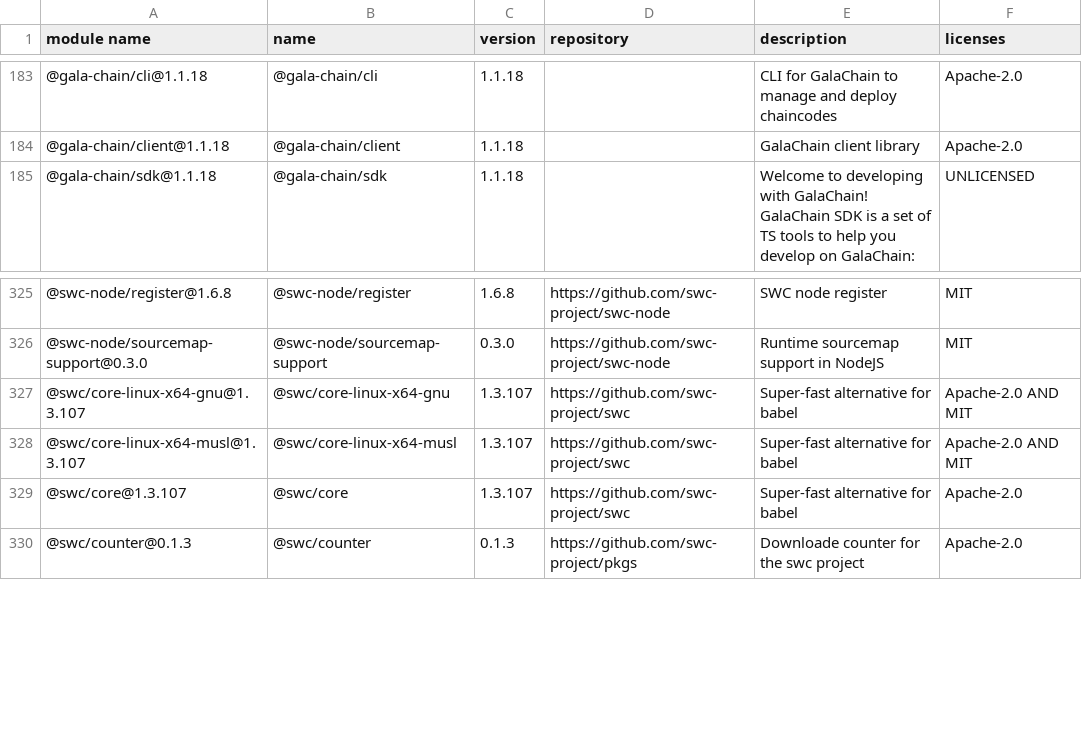
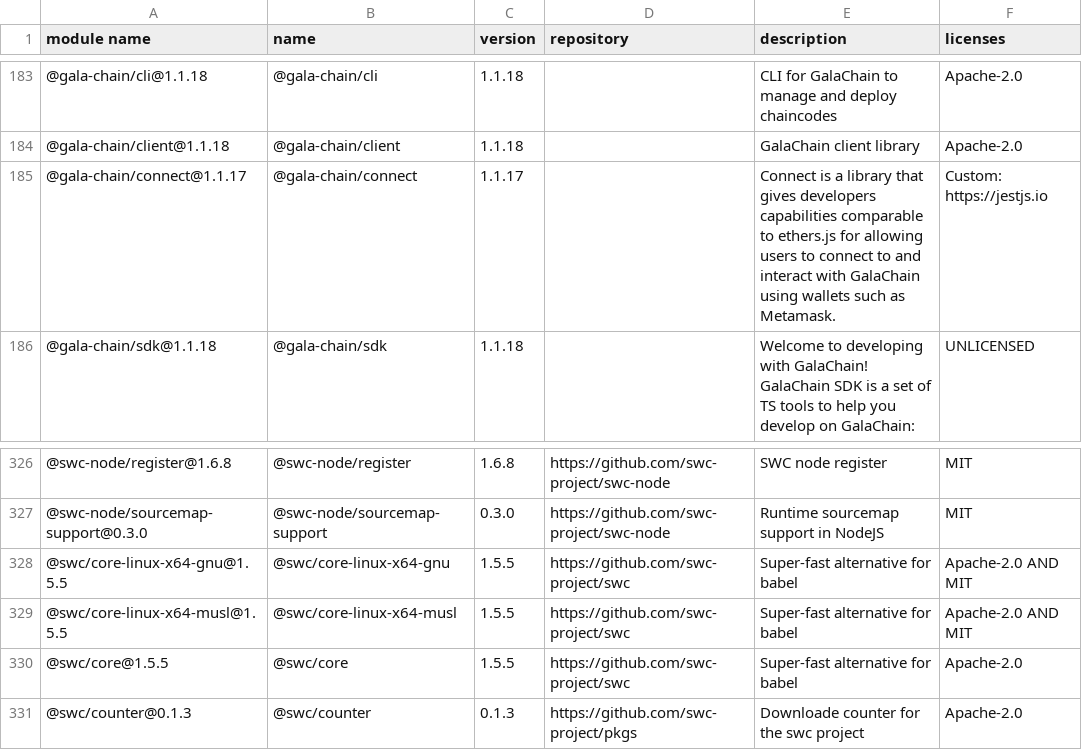
Before and after one commit to GalaChain/sdk, a CSV file: licenses/licenses.csv, drawn as a sheet; only a part is shown, gaps mark what is left out.

```diff
--- a/licenses/licenses.csv
+++ b/licenses/licenses.csv
@@ -184,2 +184,3 @@
 "@gala-chain/client@1.1.18","@gala-chain/client","1.1.18","","GalaChain client library","Apache-2.0"
+"@gala-chain/connect@1.1.17","@gala-chain/connect","1.1.17","","Connect is a library that gives developers capabilities comparable to ethers.js for allowing users to connect to and interact with GalaChain using wallets such as Metamask.","Custom: https://jestjs.io"
 "@gala-chain/sdk@1.1.18","@gala-chain/sdk","1.1.18","","Welcome to developing with GalaChain! GalaChain SDK is a set of TS tools to help you develop on GalaChain:","UNLICENSED"
@@ -326,5 +327,5 @@
 "@swc-node/sourcemap-support@0.3.0","@swc-node/sourcemap-support","0.3.0","https://github.com/swc-project/swc-node","Runtime sourcemap support in NodeJS","MIT"
-"@swc/core-linux-x64-gnu@1.3.107","@swc/core-linux-x64-gnu","1.3.107","https://github.com/swc-project/swc","Super-fast alternative for babel","Apache-2.0 AND MIT"
-"@swc/core-linux-x64-musl@1.3.107","@swc/core-linux-x64-musl","1.3.107","https://github.com/swc-project/swc","Super-fast alternative for babel","Apache-2.0 AND MIT"
-"@swc/core@1.3.107","@swc/core","1.3.107","https://github.com/swc-project/swc","Super-fast alternative for babel","Apache-2.0"
+"@swc/core-linux-x64-gnu@1.5.5","@swc/core-linux-x64-gnu","1.5.5","https://github.com/swc-project/swc","Super-fast alternative for babel","Apache-2.0 AND MIT"
+"@swc/core-linux-x64-musl@1.5.5","@swc/core-linux-x64-musl","1.5.5","https://github.com/swc-project/swc","Super-fast alternative for babel","Apache-2.0 AND MIT"
+"@swc/core@1.5.5","@swc/core","1.5.5","https://github.com/swc-project/swc","Super-fast alternative for babel","Apache-2.0"
 "@swc/counter@0.1.3","@swc/counter","0.1.3","https://github.com/swc-project/pkgs","Downloade counter for the swc project","Apache-2.0"
```
Also changed, not shown: 10 other files.
